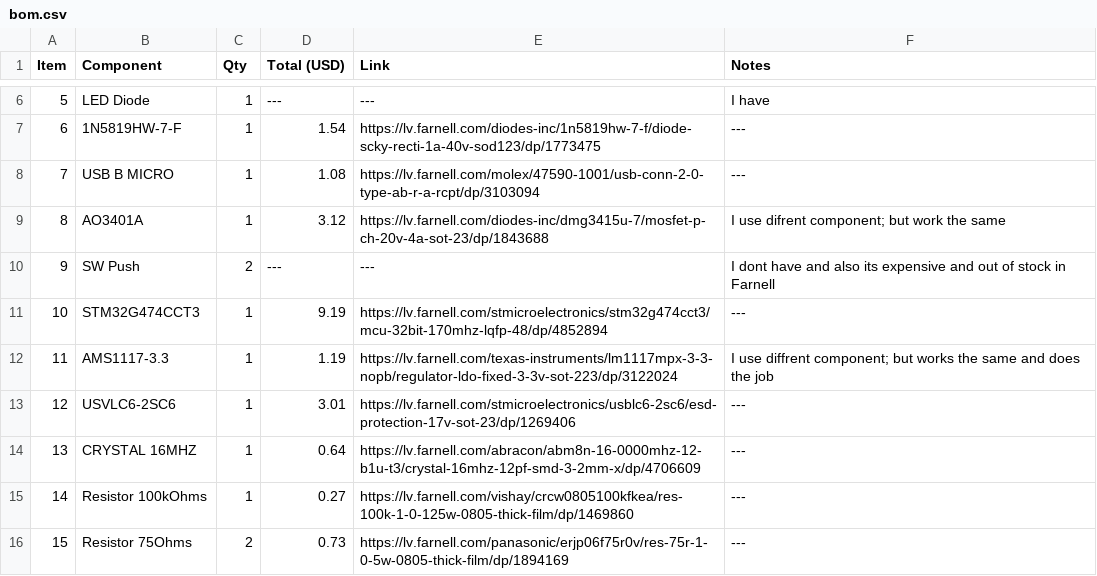
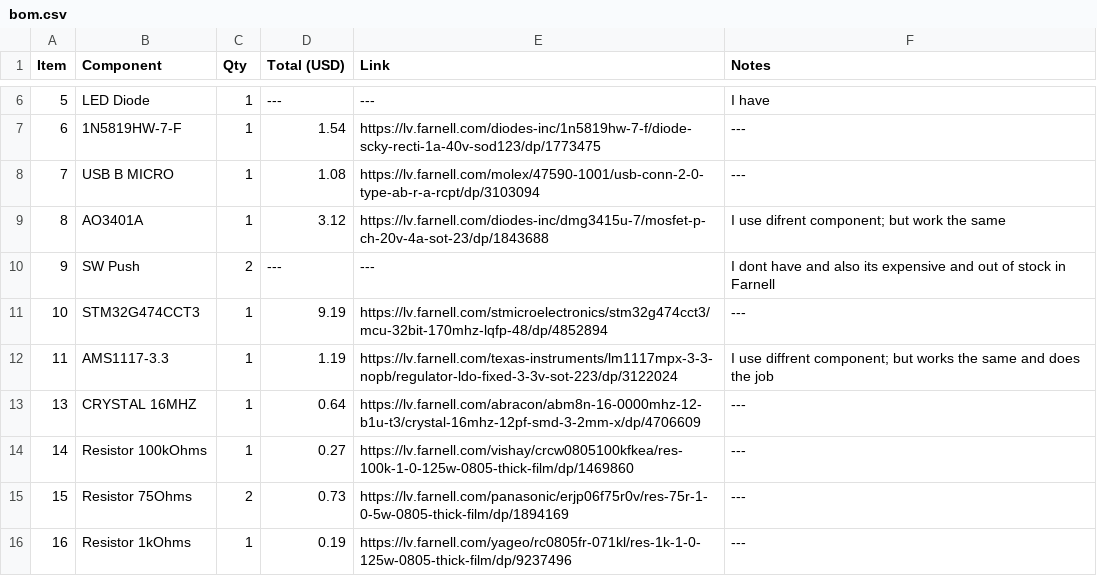
Before and after one commit to RootedPotato/STM32-Devkit, a CSV file: bom.csv, drawn as a sheet; only a part is shown, gaps mark what is left out; the shorter side is filled out with more unchanged rows.

Commit message:
Update bom.csv

```diff
--- a/bom.csv
+++ b/bom.csv
@@ -12,3 +12,2 @@ Item,Component,Qty,Total (USD),Link,Notes,
 11,AMS1117-3.3,1,1.19,https://lv.farnell.com/texas-instruments/lm1117mpx-3-3-nopb/regulator-ldo-fixed-3-3v-sot-223/dp/3122024,I use diffrent component; but works the same and does the job,
-12,USVLC6-2SC6,1,3.01,https://lv.farnell.com/stmicroelectronics/usblc6-2sc6/esd-protection-17v-sot-23/dp/1269406,---,
 13,CRYSTAL 16MHZ,1,0.64,https://lv.farnell.com/abracon/abm8n-16-0000mhz-12-b1u-t3/crystal-16mhz-12pf-smd-3-2mm-x/dp/4706609,---,
```
